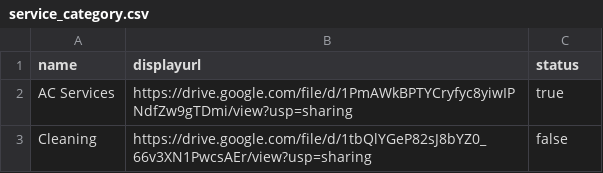
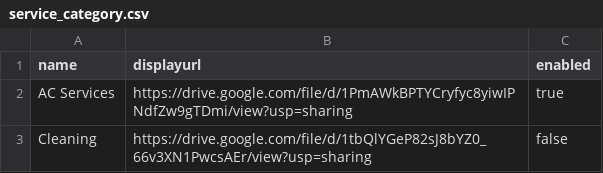
Before and after one commit to KalyanKumar0553/proserv-admin-app, a CSV file: src/main/resources/data/service_category.csv, drawn as a sheet.

Commit message:
For loading data from csv and integrate categories api

```diff
--- a/src/main/resources/data/service_category.csv
+++ b/src/main/resources/data/service_category.csv
@@ -1,2 +1,2 @@
-name,displayurl,status
+name,displayurl,enabled
 AC Services,https://drive.google.com/file/d/1PmAWkBPTYCryfyc8yiwIPNdfZw9gTDmi/view?usp=sharing,true
```
Also changed, not shown: 24 other files.
